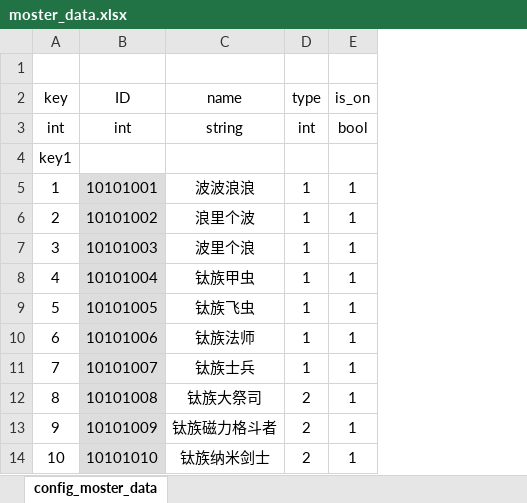
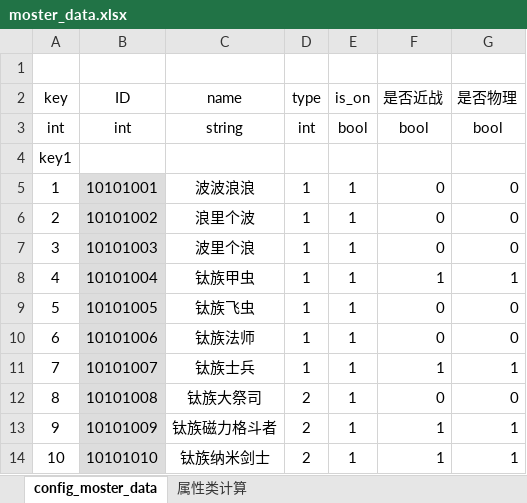
Before and after one commit to lalala32979/monster-100, an Excel workbook: AA怪物文档/moster_data.xlsx, sheet config_moster_data, drawn as a sheet; only a part is shown; values as stored, in another font and other column widths than the file's, no borders; the diff names each change by its address in the sheet, - before the commit and + after, or states it on an @@ line.

```diff
--- a/AA怪物文档/moster_data.xlsx (sheet config_moster_data)
+++ b/AA怪物文档/moster_data.xlsx (sheet config_moster_data)
+sheet tab: 属性类计算
+column F (是否近战), rows 3-14: bool |  | 0 | 0 | 0 | 1 | 0 | 0 | 1 | 0 | 1 | 1
+column G (是否物理), rows 3-14: bool |  | 0 | 0 | 0 | 1 | 0 | 0 | 1 | 0 | 1 | 1
```
Also changed, not shown: 22 other files.
